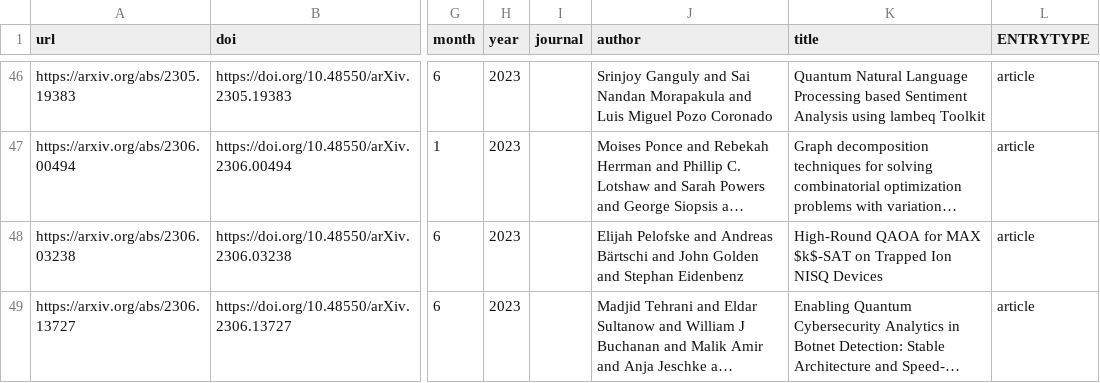
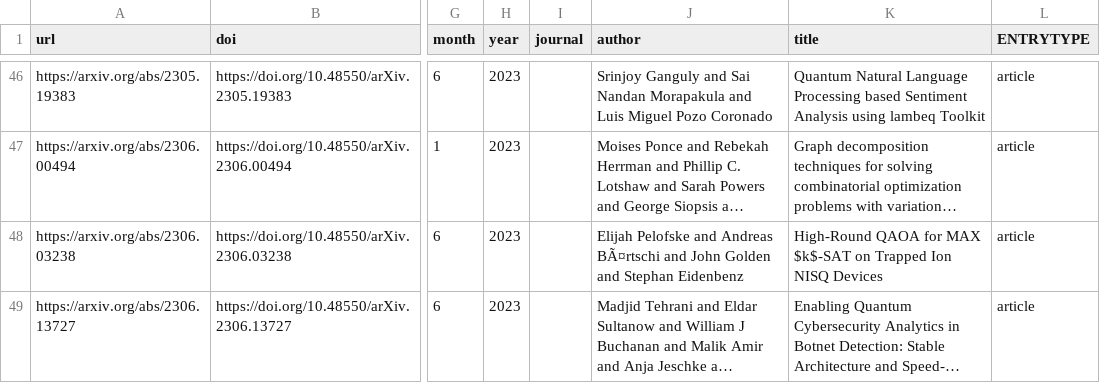
Before and after one commit to CQCL/quantinuum-publications, a CSV file: csv/hardware-citations.csv, drawn as a sheet; only a part is shown, gaps mark what is left out; long unchanged cells end in …; the diff covers the shown part only; the diff names each change by its address in the sheet, - before the commit and + after, or states it on an @@ line.

```diff
--- a/csv/hardware-citations.csv
+++ b/csv/hardware-citations.csv
-J48 (author): …and Andreas Bärtschi and John…
+J48 (author): …and Andreas BÃ¤rtschi and John…
```
Also changed, not shown: 7 edited cells elsewhere in this file, csv/computational_chemistry-articles.csv, csv/hardware-references.csv, 5 other files.
